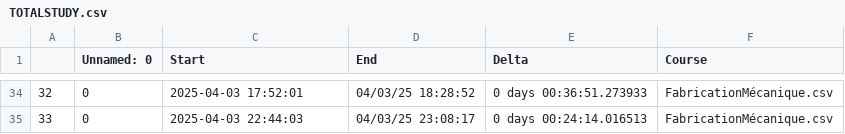
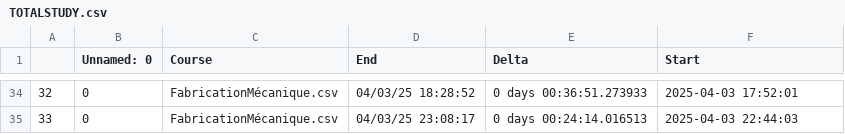
Before and after one commit to moimeme01/Study, a CSV file: hours_done/TOTALSTUDY.csv, drawn as a sheet; only a part is shown, gaps mark what is left out; the diff covers the shown part only.

```diff
--- a/hours_done/TOTALSTUDY.csv
+++ b/hours_done/TOTALSTUDY.csv
@@ -1 +1 @@
-,Unnamed: 0,Start,End,Delta,Course
+,Unnamed: 0,Course,End,Delta,Start
@@ -34,2 +34,2 @@
-32,0,2025-04-03 17:52:01,04/03/25 18:28:52,0 days 00:36:51.273933,FabricationMécanique.csv
-33,0,2025-04-03 22:44:03,04/03/25 23:08:17,0 days 00:24:14.016513,FabricationMécanique.csv
+32,0,FabricationMécanique.csv,04/03/25 18:28:52,0 days 00:36:51.273933,2025-04-03 17:52:01
+33,0,FabricationMécanique.csv,04/03/25 23:08:17,0 days 00:24:14.016513,2025-04-03 22:44:03
```
Also changed, not shown: 64 edited cells elsewhere in this file, 3 other files.
